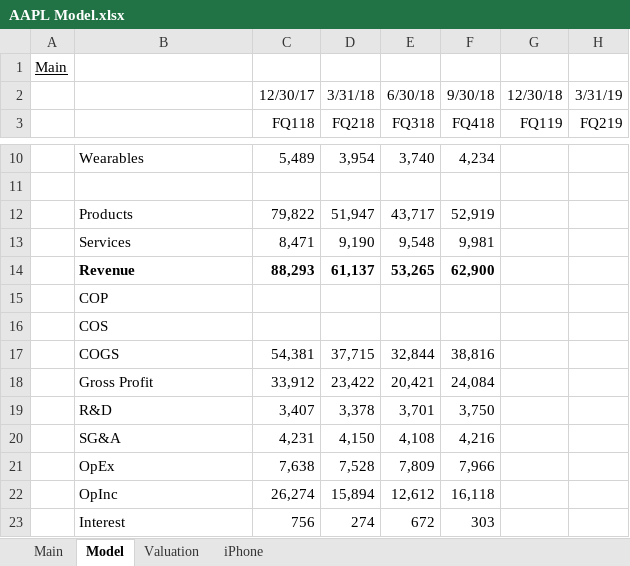
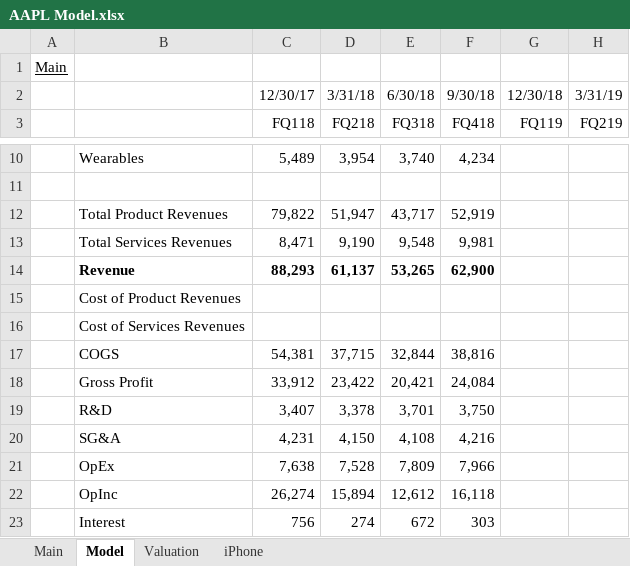
Before and after one commit to evandomingos/Models, an Excel workbook: AAPL Model.xlsx, sheet Model, drawn as a sheet; only a part is shown, gaps mark what is left out; values as stored, in another font and other column widths than the file's, no borders; charts and pictures not drawn; the diff names each change by its address in the sheet, - before the commit and + after, or states it on an @@ line.

Commit message:
Update AAPL Model.xlsx

```diff
--- a/AAPL Model.xlsx (sheet Model)
+++ b/AAPL Model.xlsx (sheet Model)
-B12: Products
+B12: Total Product Revenues
-B13: Services
+B13: Total Services Revenues
-B15: COP
+B15: Cost of Product Revenues
-B16: COS
+B16: Cost of Services Revenues
```
Also changed, not shown: sheet iPhone.
